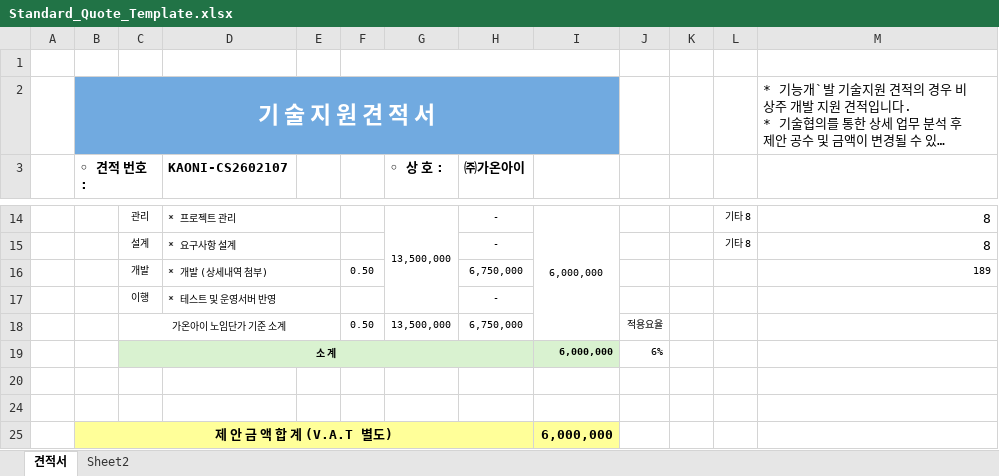
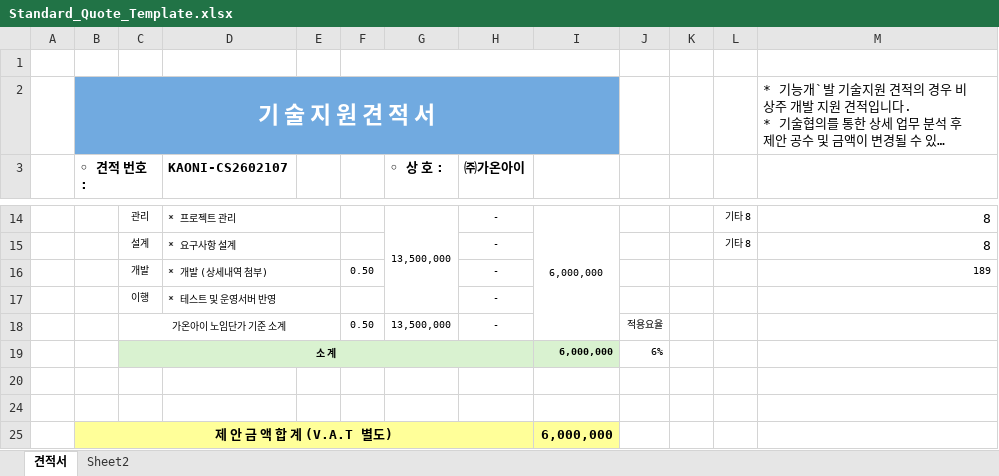
Before and after one commit to lisobking/AIPO, an Excel workbook: template/Standard_Quote_Template.xlsx, sheet 견적서, drawn as a sheet; only a part is shown, gaps mark what is left out; long unchanged cells end in …; values as stored, in another font and other column widths than the file's, no borders; charts and pictures not drawn; the diff names each change by its address in the sheet, - before the commit and + after, or states it on an @@ line.

```diff
--- a/template/Standard_Quote_Template.xlsx (sheet 견적서)
+++ b/template/Standard_Quote_Template.xlsx (sheet 견적서)
-H16 (㈜가온아이): 6,750,000
+H16 (㈜가온아이): -
-H18 (㈜가온아이): 6,750,000
+H18 (㈜가온아이): -
```
Also changed, not shown: error/er2/견적초안_유한양행_공수 산정_2026.02.02 (2).xlsx, 15 other files.
